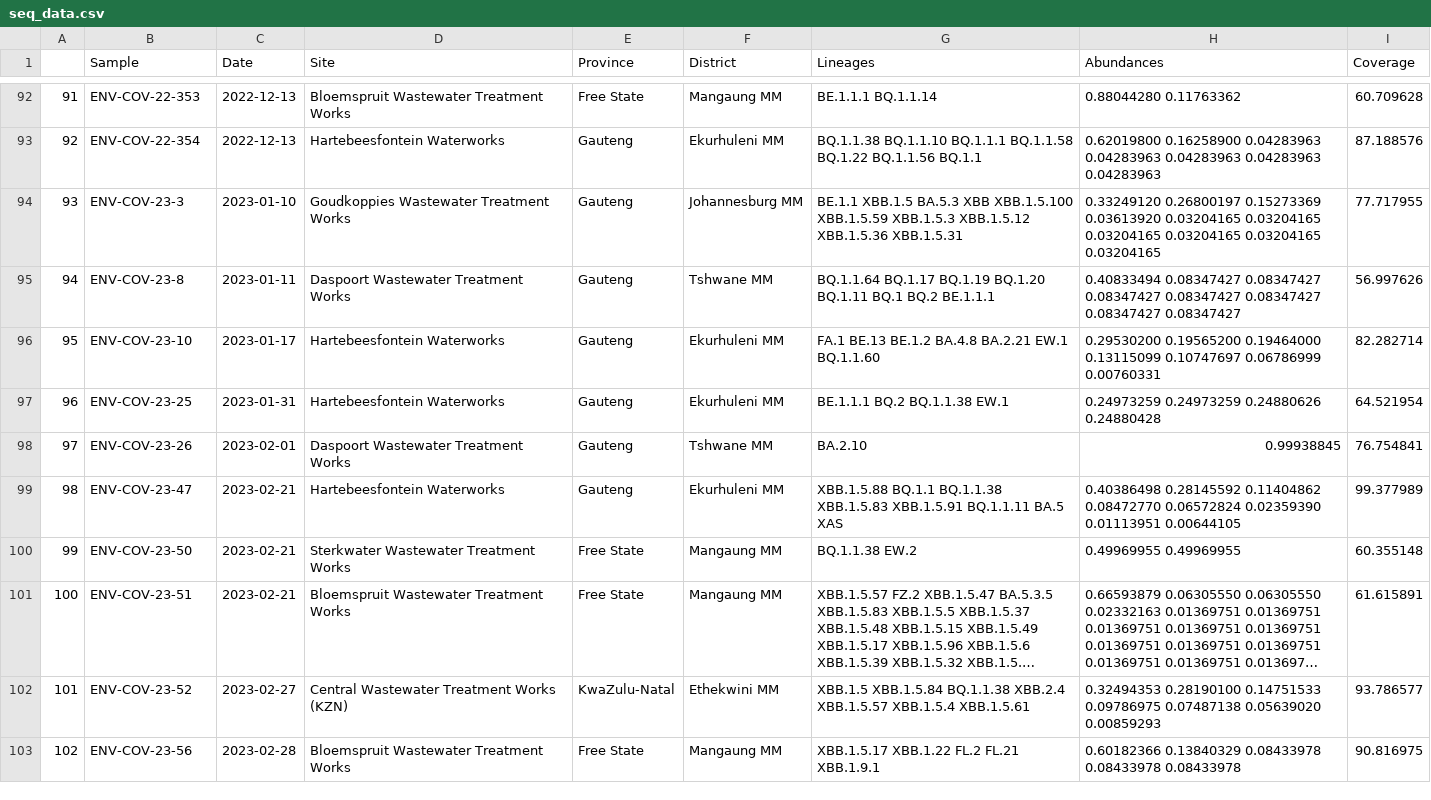
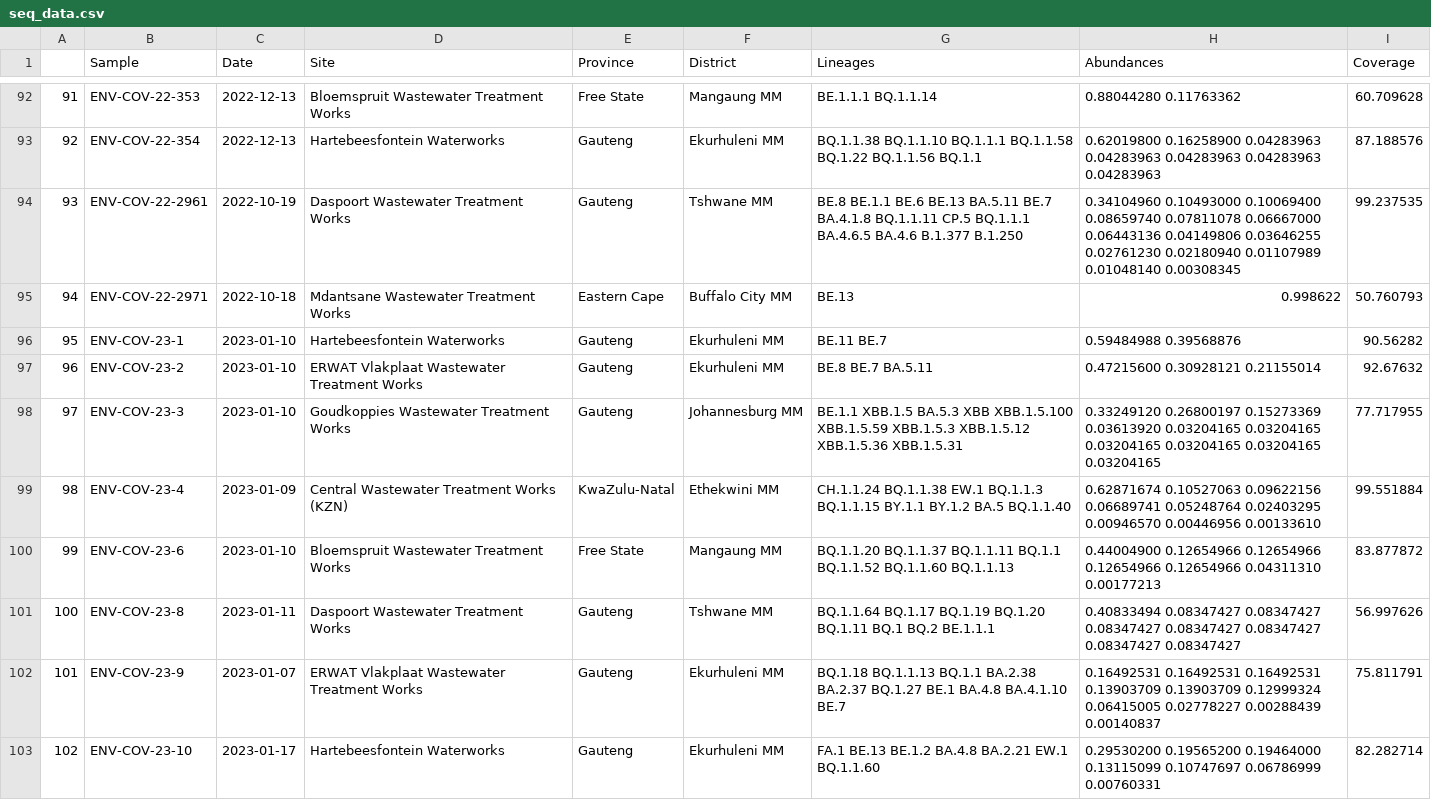
Before and after one commit to NICD-Wastewater-Genomics/Wastewater-Dashboard, a CSV file: Dashboard/data/seq_data.csv, drawn as a sheet; only a part is shown, gaps mark what is left out; the shorter side is filled out with more unchanged rows; long unchanged cells end in …; addresses are those after the commit; the diff covers the shown part only; the diff names each change by its address in the sheet, - before the commit and + after, or states it on an @@ line.

Commit message:
card and data update

```diff
--- a/Dashboard/data/seq_data.csv
+++ b/Dashboard/data/seq_data.csv
+row 94: 93 | ENV-COV-22-2961 | 2022-10-19 | Daspoort Wastewater Treatment Works | Gauteng | Tshwane MM | BE.8 BE.1.1 BE.6 BE.13 BA.5.11 BE.7 BA.4.1.8 BQ.1.1.11 CP.5 BQ.1.1.1 BA.4.6.5 BA.4.6 B.1.377 B.1.250 | 0.34104960 0.10493000 0.10069400 0.08659740 0.07811078 0.06667000 0.06443136 0.04149806 0.03646255 0.02761230 0.02180940 0.01107989 0.01048140 0.00308345 | 99.237535
+row 95: 94 | ENV-COV-22-2971 | 2022-10-18 | Mdantsane Wastewater Treatment Works | Eastern Cape | Buffalo City MM | BE.13 | 0.998622 | 50.760793
+row 96: 95 | ENV-COV-23-1 | 2023-01-10 | Hartebeesfontein Waterworks | Gauteng | Ekurhuleni MM | BE.11 BE.7 | 0.59484988 0.39568876 | 90.56282
+row 97: 96 | ENV-COV-23-2 | 2023-01-10 | ERWAT Vlakplaat Wastewater Treatment Works | Gauteng | Ekurhuleni MM | BE.8 BE.7 BA.5.11 | 0.47215600 0.30928121 0.21155014 | 92.67632
@@ column A renumbered from row 98 down @@
+row 99: 98 | ENV-COV-23-4 | 2023-01-09 | Central Wastewater Treatment Works (KZN) | KwaZulu-Natal | Ethekwini MM | CH.1.1.24 BQ.1.1.38 EW.1 BQ.1.1.3 BQ.1.1.15 BY.1.1 BY.1.2 BA.5 BQ.1.1.40 | 0.62871674 0.10527063 0.09622156 0.06689741 0.05248764 0.02403295 0.00946570 0.00446956 0.00133610 | 99.551884
+row 100: 99 | ENV-COV-23-6 | 2023-01-10 | Bloemspruit Wastewater Treatment Works | Free State | Mangaung MM | BQ.1.1.20 BQ.1.1.37 BQ.1.1.11 BQ.1.1 BQ.1.1.52 BQ.1.1.60 BQ.1.1.13 | 0.44004900 0.12654966 0.12654966 0.12654966 0.12654966 0.04311310 0.00177213 | 83.877872
+row 102: 101 | ENV-COV-23-9 | 2023-01-07 | ERWAT Vlakplaat Wastewater Treatment Works | Gauteng | Ekurhuleni MM | BQ.1.18 BQ.1.1.13 BQ.1.1 BA.2.38 BA.2.37 BQ.1.27 BE.1 BA.4.8 BA.4.1.10 BE.7 | 0.16492531 0.16492531 0.16492531 0.13903709 0.13903709 0.12999324 0.06415005 0.02778227 0.00288439 0.00140837 | 75.811791
```
Also changed, not shown: 9 added rows elsewhere in this file, Dashboard/data/rsa_cases_vs_levels.csv, 4 other files.
